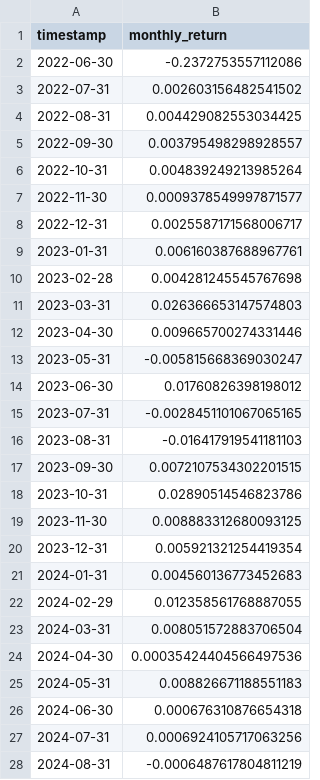
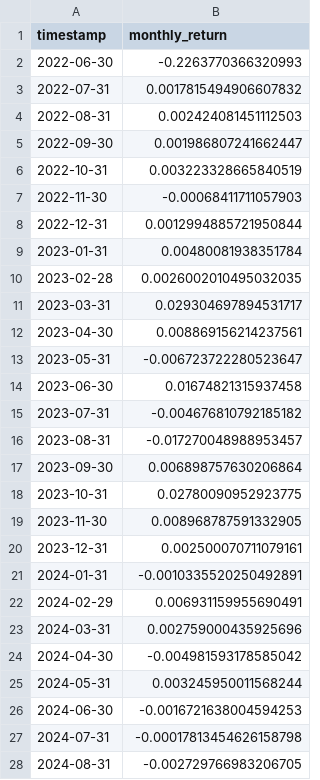
Before and after one commit to shubhamessier/aladdin, a CSV file: backtest/output/monthly_returns_risk_parity.csv, drawn as a sheet; only a part is shown; the diff covers the shown part only.

```diff
--- a/backtest/output/monthly_returns_risk_parity.csv
+++ b/backtest/output/monthly_returns_risk_parity.csv
@@ -1,28 +1,28 @@
 timestamp,monthly_return
-2022-06-30,-0.2372753557112086
-2022-07-31,0.002603156482541502
-2022-08-31,0.004429082553034425
-2022-09-30,0.003795498298928557
-2022-10-31,0.004839249213985264
-2022-11-30,0.0009378549997871577
-2022-12-31,0.0025587171568006717
-2023-01-31,0.006160387688967761
-2023-02-28,0.004281245545767698
-2023-03-31,0.026366653147574803
-2023-04-30,0.009665700274331446
-2023-05-31,-0.005815668369030247
-2023-06-30,0.01760826398198012
-2023-07-31,-0.0028451101067065165
-2023-08-31,-0.016417919541181103
-2023-09-30,0.0072107534302201515
-2023-10-31,0.02890514546823786
-2023-11-30,0.008883312680093125
-2023-12-31,0.005921321254419354
-2024-01-31,0.004560136773452683
-2024-02-29,0.012358561768887055
-2024-03-31,0.008051572883706504
-2024-04-30,0.00035424404566497536
-2024-05-31,0.008826671188551183
-2024-06-30,0.000676310876654318
-2024-07-31,0.0006924105717063256
-2024-08-31,-0.0006487617804811219
+2022-06-30,-0.2263770366320993
+2022-07-31,0.0017815494906607832
+2022-08-31,0.002424081451112503
+2022-09-30,0.001986807241662447
+2022-10-31,0.003223328665840519
+2022-11-30,-0.00068411711057903
+2022-12-31,0.0012994885721950844
+2023-01-31,0.00480081938351784
+2023-02-28,0.0026002010495032035
+2023-03-31,0.029304697894531717
+2023-04-30,0.008869156214237561
+2023-05-31,-0.006723722280523647
+2023-06-30,0.01674821315937458
+2023-07-31,-0.004676810792185182
+2023-08-31,-0.017270048988953457
+2023-09-30,0.006898757630206864
+2023-10-31,0.02780090952923775
+2023-11-30,0.008968787591332905
+2023-12-31,0.002500070711079161
+2024-01-31,-0.0010335520250492891
+2024-02-29,0.006931159955690491
+2024-03-31,0.002759000435925696
+2024-04-30,-0.004981593178585042
+2024-05-31,0.003245950011568244
+2024-06-30,-0.0016721638004594253
+2024-07-31,-0.00017813454626158798
+2024-08-31,-0.002729766983206705
```
Also changed, not shown: 21 edited cells elsewhere in this file, backtest/output/equal_weight_history.csv, backtest/output/monthly_returns_equal_weight.csv, 47 other files.
